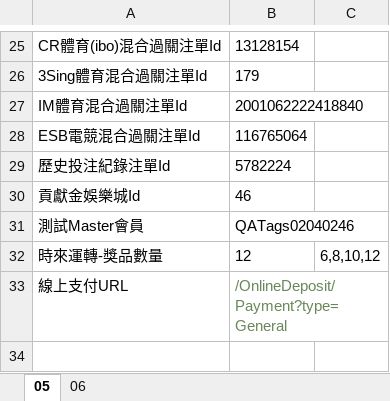
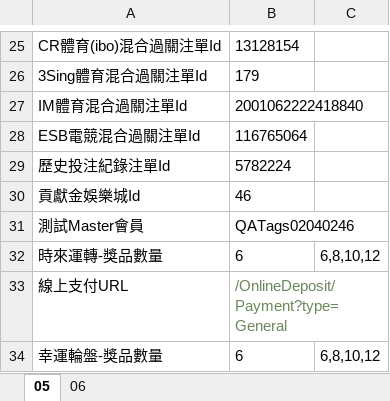
Before and after one commit to eos1209/auto_test, an Excel workbook: test_data/document/system_config.xlsx, sheet 05, drawn as a sheet; only a part is shown, gaps mark what is left out; values as stored, in another font and other column widths than the file's, no borders; the diff names each change by its address in the sheet, - before the commit and + after, or states it on an @@ line.

```diff
--- a/test_data/document/system_config.xlsx (sheet 05)
+++ b/test_data/document/system_config.xlsx (sheet 05)
-B32: 12
+B32: 6
+row 34: 幸運輪盤-獎品數量 | 6 | 6,8,10,12
```
Also changed, not shown: sheet 06, 9 other files.
